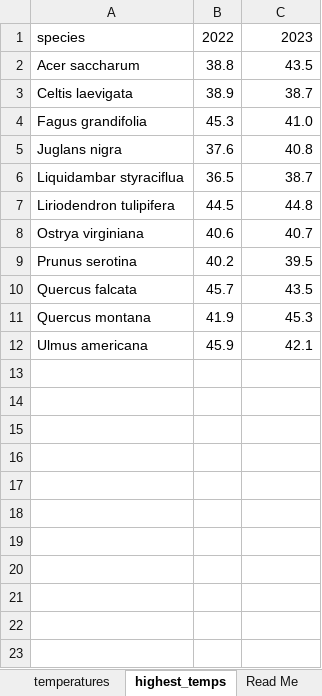
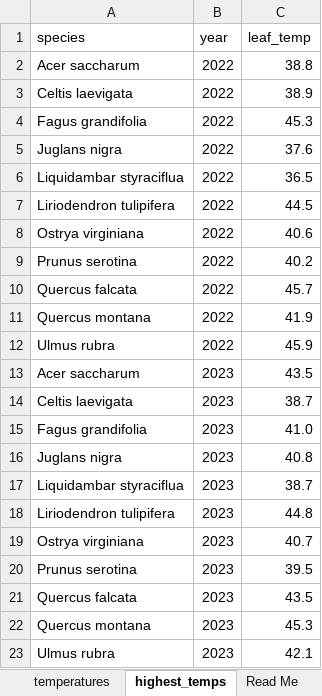
Before and after one commit to jendris573/heat_tolerance, an Excel workbook: data/leaf_temperatures.xlsx, sheet highest_temps, drawn as a sheet; values as stored, in another font and other column widths than the file's, no borders; removed rows and columns are numbered as before the commit, all else as after; the diff names each change by its address in the sheet, - before the commit and + after, or states it on an @@ line.

```diff
--- a/data/leaf_temperatures.xlsx (sheet highest_temps)
+++ b/data/leaf_temperatures.xlsx (sheet highest_temps)
-B1: 2022
+B1: year
-C1: 2023
+C1: leaf_temp
+row 2: Acer saccharum | 2022 | 38.8
+row 3: Celtis laevigata | 2022 | 38.9
+row 4: Fagus grandifolia | 2022 | 45.3
+row 5: Juglans nigra | 2022 | 37.6
+row 6: Liquidambar styraciflua | 2022 | 36.5
+row 7: Liriodendron tulipifera | 2022 | 44.5
+row 8: Ostrya virginiana | 2022 | 40.6
+row 9: Prunus serotina | 2022 | 40.2
+row 10: Quercus falcata | 2022 | 45.7
+row 11: Quercus montana | 2022 | 41.9
+row 12: Ulmus rubra | 2022 | 45.9
-B13 (year): 38.8
+B13 (year): 2023
-B14 (year): 38.9
+B14 (year): 2023
-B15 (year): 45.3
+B15 (year): 2023
-B16 (year): 37.6
+B16 (year): 2023
-B17 (year): 36.5
+B17 (year): 2023
-B18 (year): 44.5
+B18 (year): 2023
-B19 (year): 40.6
+B19 (year): 2023
-B20 (year): 40.2
+B20 (year): 2023
-B21 (year): 45.7
+B21 (year): 2023
-B22 (year): 41.9
+B22 (year): 2023
-row 12: Ulmus americana | 45.9 | 42.1
+row 23: Ulmus rubra | 2023 | 42.1
```
Also changed, not shown: sheet temperatures, data/leaf_heating.xlsx, data/threshold_p.xlsx, 18 other files.
